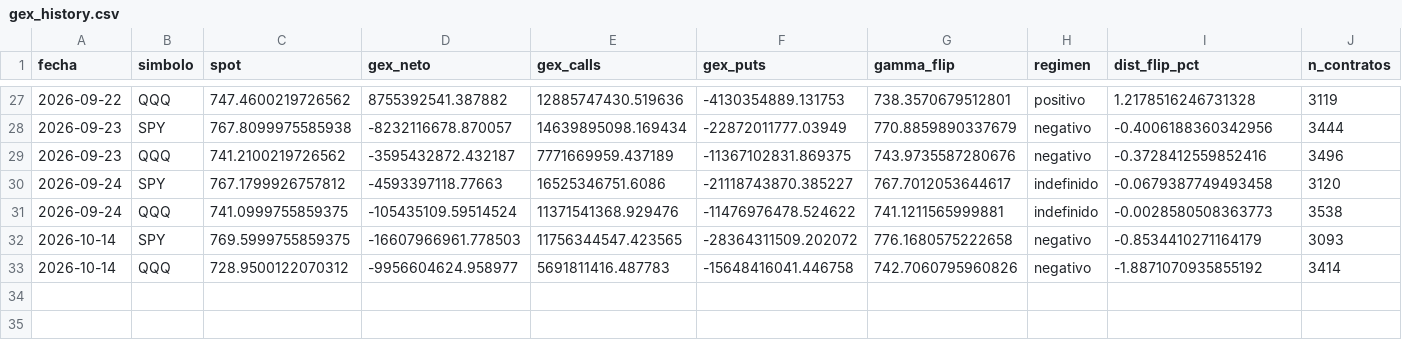
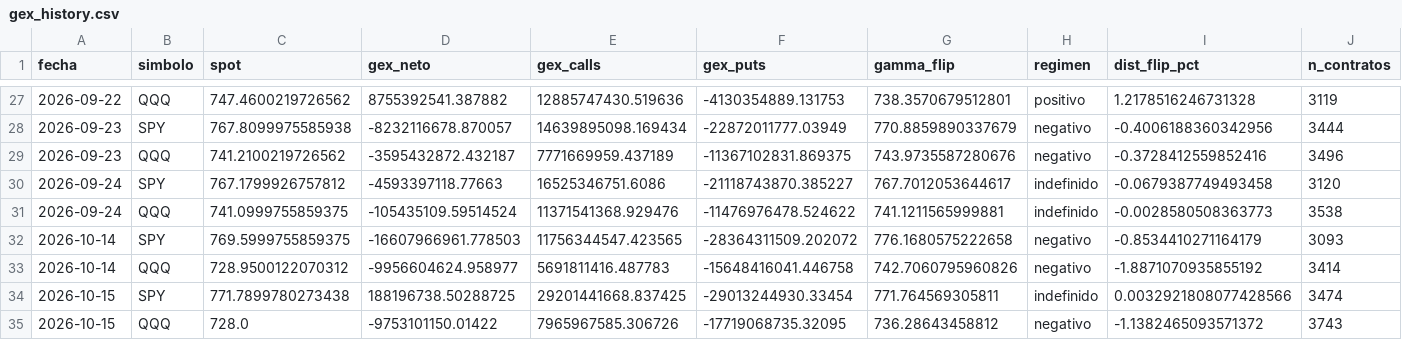
Before and after one commit to Oaragunde/vxn-feed, a CSV file: gex/gex_history.csv, drawn as a sheet; only a part is shown, gaps mark what is left out; rows hold the shown columns only; the diff names each change by its address in the sheet, - before the commit and + after, or states it on an @@ line.

```diff
--- a/gex/gex_history.csv
+++ b/gex/gex_history.csv
+row 34: 2026-10-15 | SPY | 771.7899780273438 | 188196738.50288725 | 29201441668.837425 | -29013244930.33454 | 771.764569305811 | indefinido | 0.0032921808077428566 | 3474
+row 35: 2026-10-15 | QQQ | 728.0 | -9753101150.01422 | 7965967585.306726 | -17719068735.32095 | 736.28643458812 | negativo | -1.1382465093571372 | 3743
```
Also changed, not shown: gex/gamma_levels.csv, 2 other files.
